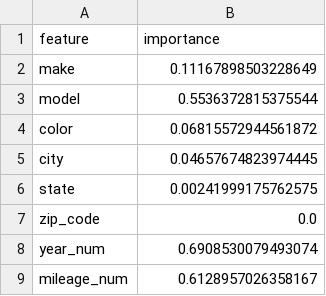
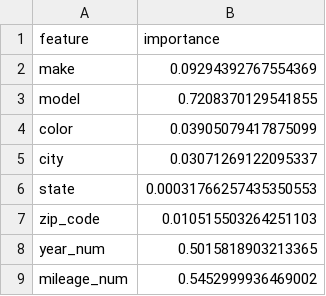
Before and after one commit to OPIM5512-ftg25004/myscrapers-gk, a CSV file: results/importance.csv, drawn as a sheet.

```diff
--- a/results/importance.csv
+++ b/results/importance.csv
@@ -1,9 +1,9 @@
 feature,importance
-make,0.11167898503228649
-model,0.5536372815375544
-color,0.06815572944561872
-city,0.04657674823974445
-state,0.00241999175762575
-zip_code,0.0
-year_num,0.6908530079493074
-mileage_num,0.6128957026358167
+make,0.09294392767554369
+model,0.7208370129541855
+color,0.03905079417875099
+city,0.03071269122095337
+state,0.00031766257435350553
+zip_code,0.010515503264251103
+year_num,0.5015818903213365
+mileage_num,0.5452999936469002
```
Also changed, not shown: 1 other file.
